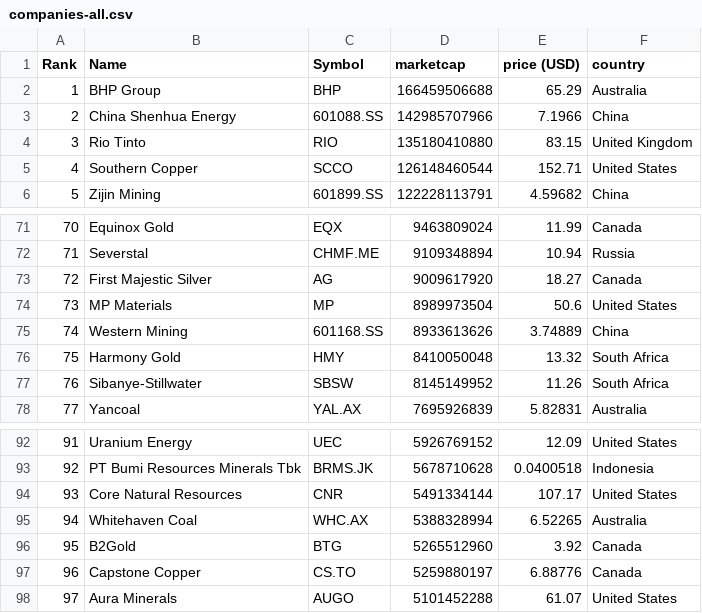
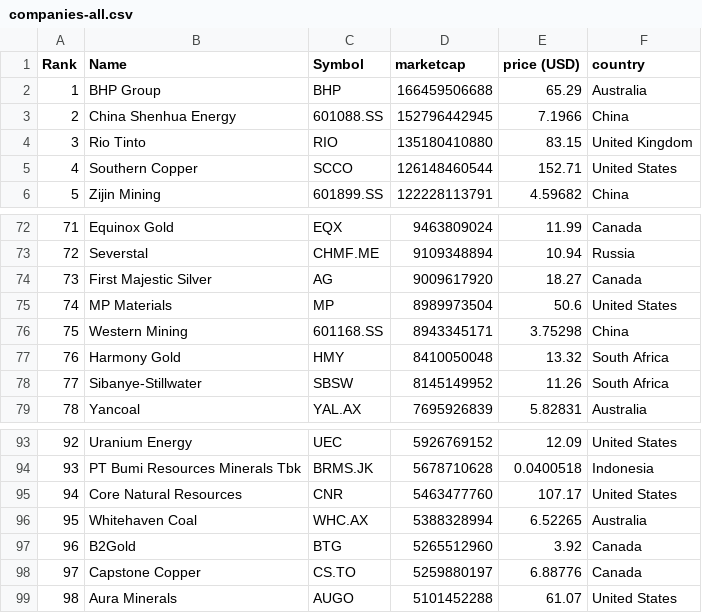
Before and after one commit to Cortizf50/merida-june-6-2024, a CSV file: companies-all.csv, drawn as a sheet; only a part is shown, gaps mark what is left out; addresses are those after the commit; the diff covers the shown part only; the diff names each change by its address in the sheet, - before the commit and + after, or states it on an @@ line.

```diff
--- a/companies-all.csv
+++ b/companies-all.csv
-D3 (marketcap): 142985707966
+D3 (marketcap): 152796442945
@@ column A (Rank) renumbered from row 10 down @@
-D76 (marketcap): 8933613626
+D76 (marketcap): 8943345171
-E76 (price (USD)): 3.74889
+E76 (price (USD)): 3.75298
-D95 (marketcap): 5491334144
+D95 (marketcap): 5463477760
```
Also changed, not shown: 12 added rows, 3 removed rows and 5 edited cells elsewhere in this file, companies_united_kingdom.csv, 1 other file.
